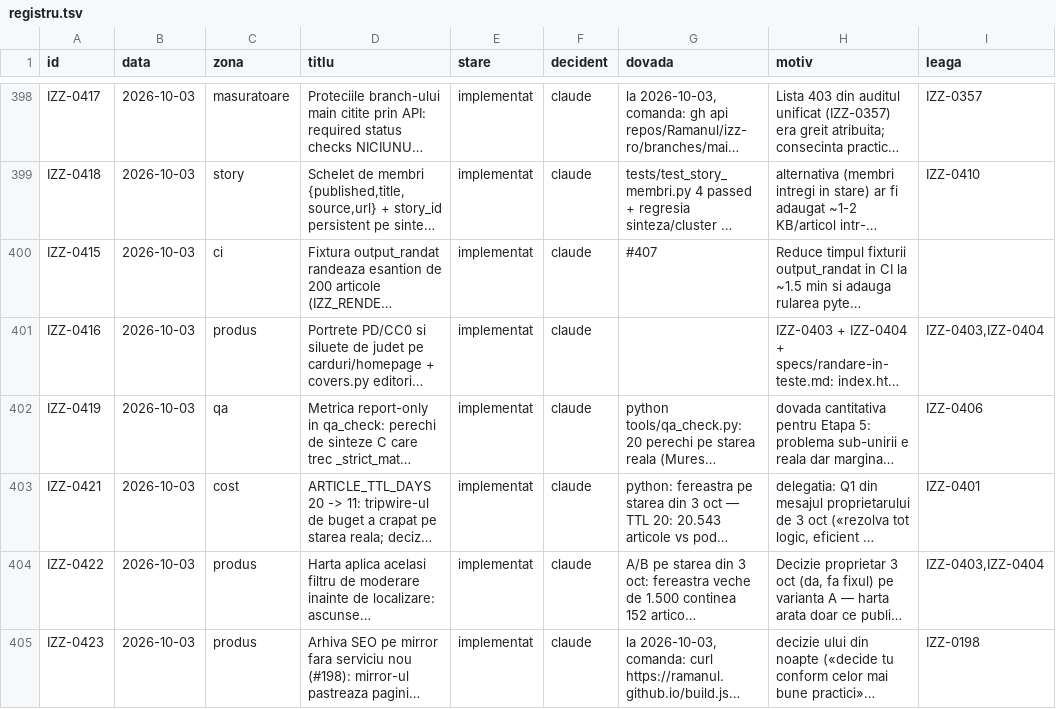
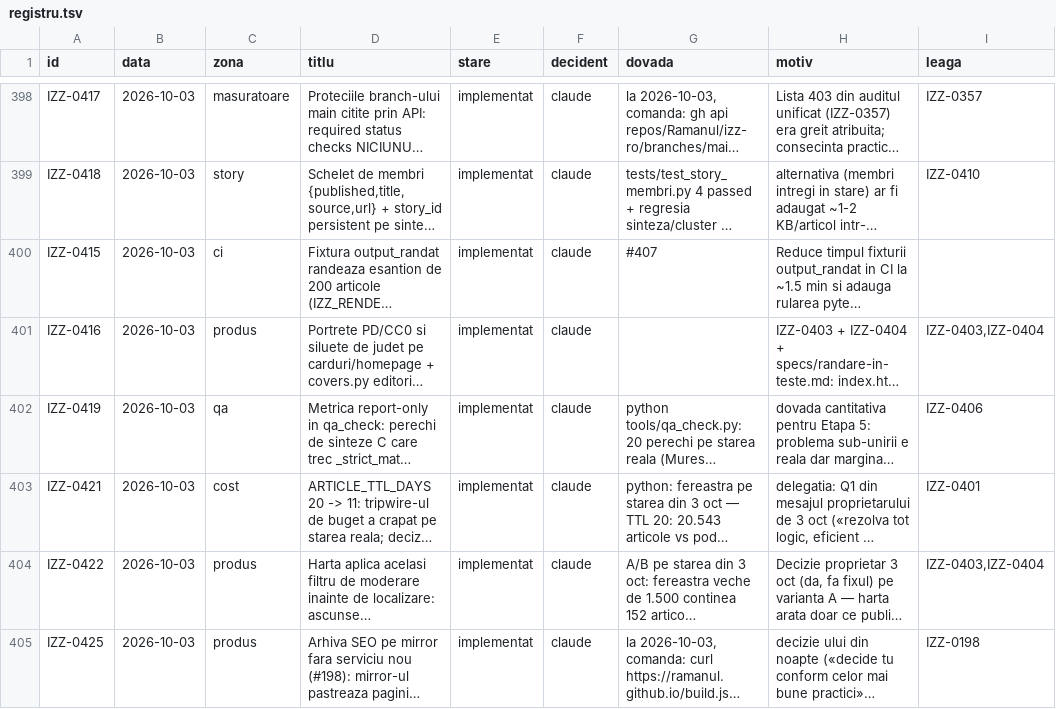
Before and after one commit to Ramanul/izz-ro, a TSV file: specs/registru.tsv, drawn as a sheet; only a part is shown, gaps mark what is left out; long unchanged cells end in …; the diff names each change by its address in the sheet, - before the commit and + after, or states it on an @@ line.

Commit message:
fix(registru): IZZ-0423 era luat — arhiva mirror primeste IZZ-0425

```diff
--- a/specs/registru.tsv
+++ b/specs/registru.tsv
-A405 (id): IZZ-0423
+A405 (id): IZZ-0425
```
